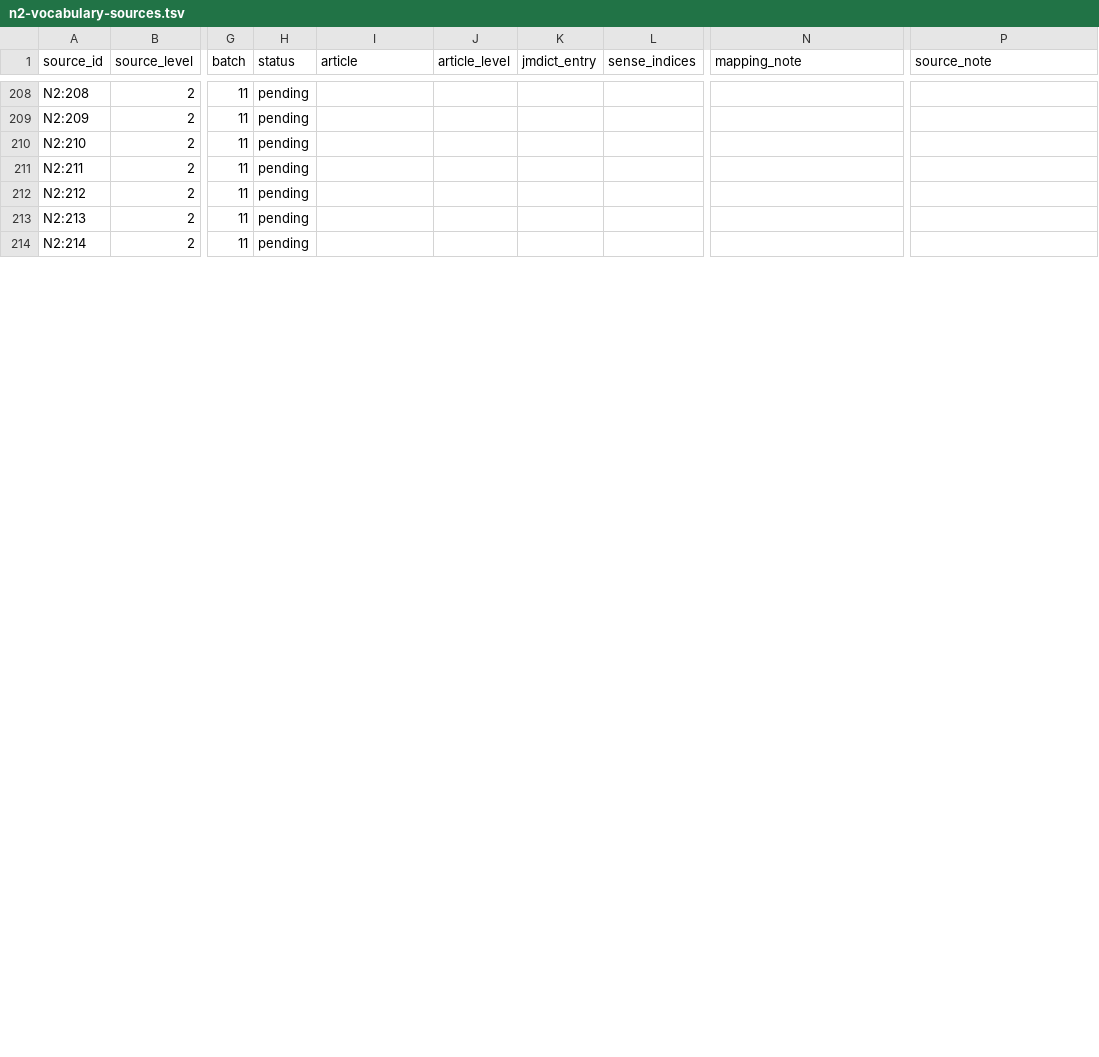
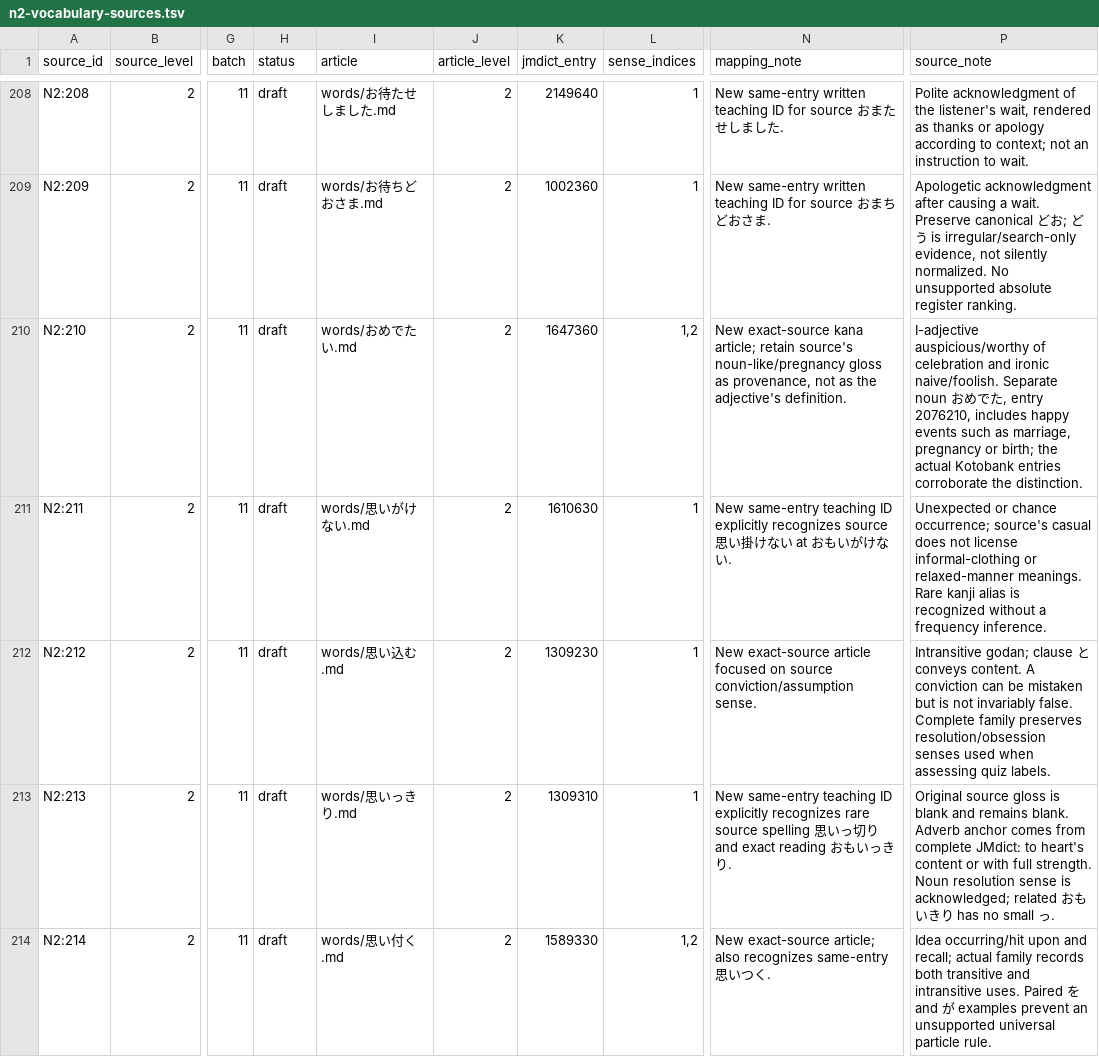
Before and after one commit to stop-cran/learning-japanese, a TSV file: docs/n2-vocabulary-sources.tsv, drawn as a sheet; only a part is shown, gaps mark what is left out; the diff covers the shown part only; the diff names each change by its address in the sheet, - before the commit and + after, or states it on an @@ line.

```diff
--- a/docs/n2-vocabulary-sources.tsv
+++ b/docs/n2-vocabulary-sources.tsv
-H208:H214 (status): pending
+H208:H214 (status): draft
-I208 (article): (empty)
+I208 (article): words/お待たせしました.md
-J208:J214 (article_level): (empty)
+J208:J214 (article_level): 2
-K208 (jmdict_entry): (empty)
+K208 (jmdict_entry): 2149640
-L208:L209 (sense_indices): (empty)
+L208:L209 (sense_indices): 1
-N208 (mapping_note): (empty)
+N208 (mapping_note): New same-entry written teaching ID for source おまたせしました.
-P208 (source_note): (empty)
+P208 (source_note): Polite acknowledgment of the listener's wait, rendered as thanks or apology according to context; not an instruction to wait.
-I209 (article): (empty)
+I209 (article): words/お待ちどおさま.md
-K209 (jmdict_entry): (empty)
+K209 (jmdict_entry): 1002360
-N209 (mapping_note): (empty)
+N209 (mapping_note): New same-entry written teaching ID for source おまちどおさま.
-P209 (source_note): (empty)
+P209 (source_note): Apologetic acknowledgment after causing a wait. Preserve canonical どお; どう is irregular/search-only evidence, not silently normalized. No unsupported absolute register ranking.
-I210 (article): (empty)
+I210 (article): words/おめでたい.md
-K210 (jmdict_entry): (empty)
+K210 (jmdict_entry): 1647360
-L210 (sense_indices): (empty)
+L210 (sense_indices): 1,2
-N210 (mapping_note): (empty)
+N210 (mapping_note): New exact-source kana article; retain source's noun-like/pregnancy gloss as provenance, not as the adjective's definition.
-P210 (source_note): (empty)
+P210 (source_note): I-adjective auspicious/worthy of celebration and ironic naive/foolish. Separate noun おめでた, entry 2076210, includes happy events such as marriage, pregnancy or birth; the actual Kotobank entries corroborate the distinction.
-I211 (article): (empty)
+I211 (article): words/思いがけない.md
-K211 (jmdict_entry): (empty)
+K211 (jmdict_entry): 1610630
-L211:L213 (sense_indices): (empty)
+L211:L213 (sense_indices): 1
-N211 (mapping_note): (empty)
+N211 (mapping_note): New same-entry teaching ID explicitly recognizes source 思い掛けない at おもいがけない.
-P211 (source_note): (empty)
+P211 (source_note): Unexpected or chance occurrence; source's casual does not license informal-clothing or relaxed-manner meanings. Rare kanji alias is recognized without a frequency inference.
-I212 (article): (empty)
+I212 (article): words/思い込む.md
-K212 (jmdict_entry): (empty)
+K212 (jmdict_entry): 1309230
-N212 (mapping_note): (empty)
+N212 (mapping_note): New exact-source article focused on source conviction/assumption sense.
-P212 (source_note): (empty)
+P212 (source_note): Intransitive godan; clause と conveys content. A conviction can be mistaken but is not invariably false. Complete family preserves resolution/obsession senses used when assessing quiz labels.
-I213 (article): (empty)
+I213 (article): words/思いっきり.md
-K213 (jmdict_entry): (empty)
+K213 (jmdict_entry): 1309310
-N213 (mapping_note): (empty)
+N213 (mapping_note): New same-entry teaching ID explicitly recognizes rare source spelling 思いっ切り and exact reading おもいっきり.
-P213 (source_note): (empty)
+P213 (source_note): Original source gloss is blank and remains blank. Adverb anchor comes from complete JMdict: to heart's content or with full strength. Noun resolution sense is acknowledged; related おもいきり has no small っ.
-I214 (article): (empty)
+I214 (article): words/思い付く.md
-K214 (jmdict_entry): (empty)
+K214 (jmdict_entry): 1589330
-L214 (sense_indices): (empty)
+L214 (sense_indices): 1,2
-N214 (mapping_note): (empty)
+N214 (mapping_note): New exact-source article; also recognizes same-entry 思いつく.
-P214 (source_note): (empty)
+P214 (source_note): Idea occurring/hit upon and recall; actual family records both transitive and intransitive uses. Paired を and が examples prevent an unsupported universal particle rule.
```
Also changed, not shown: 91 edited cells elsewhere in this file, 32 other files.
